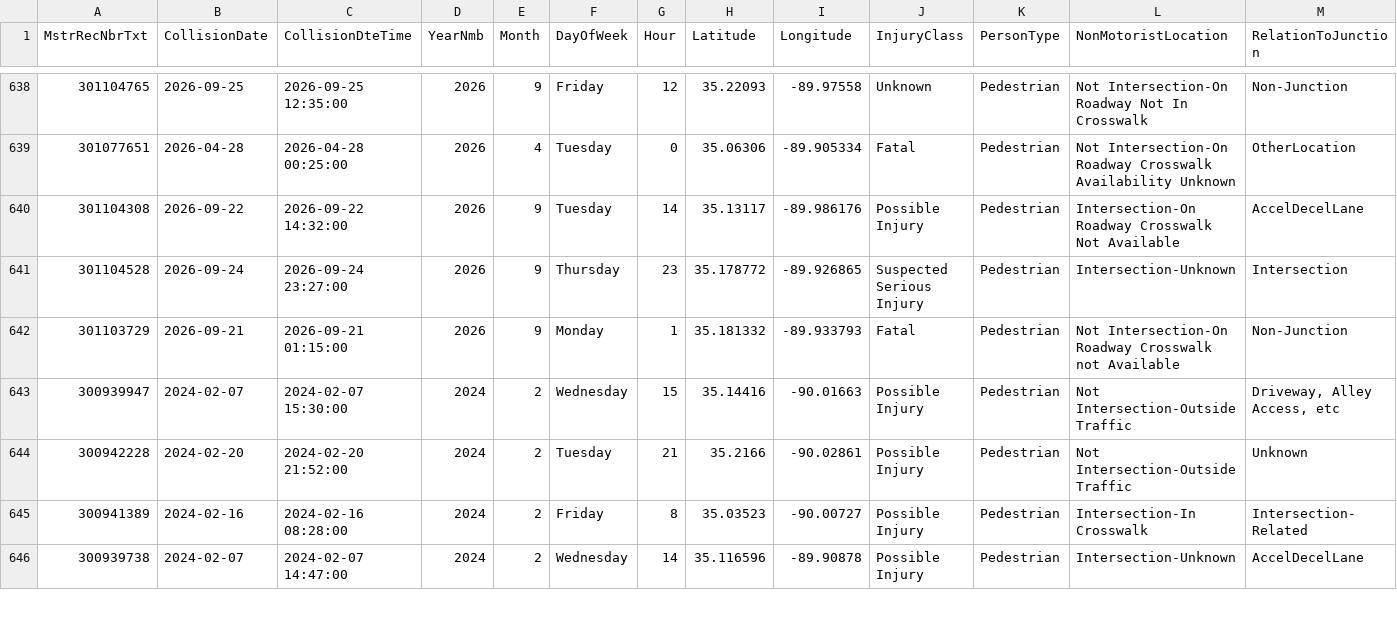
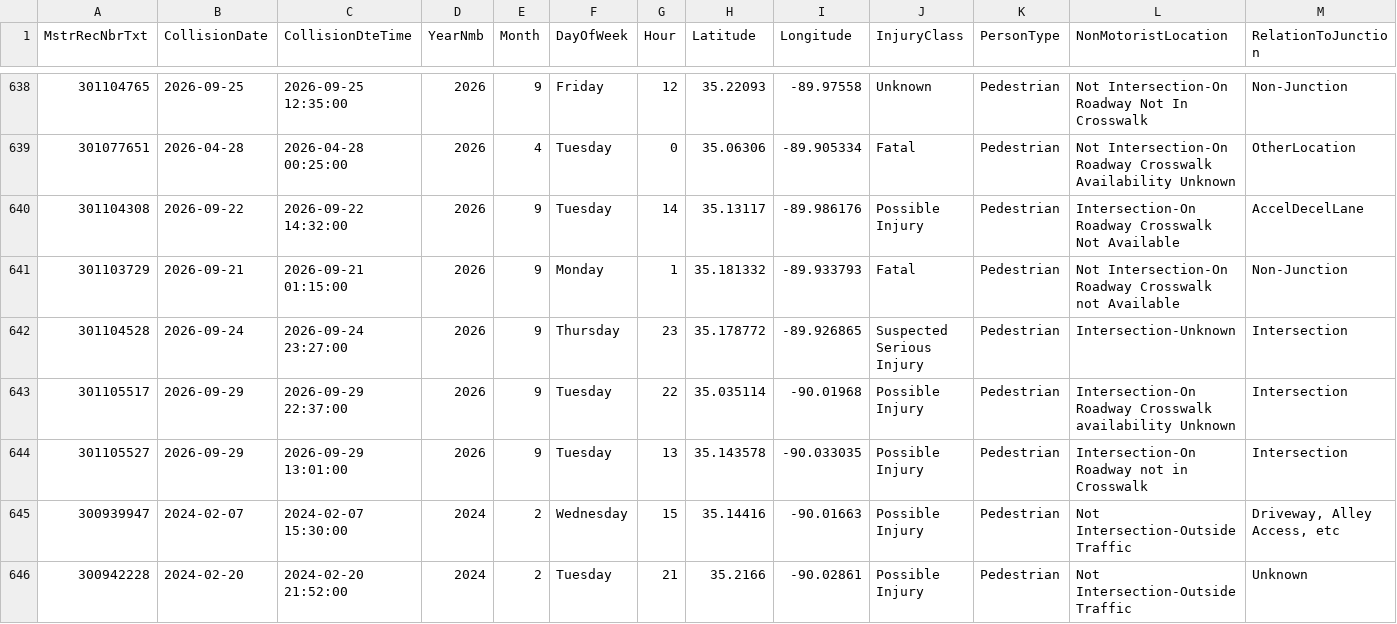
Before and after one commit to sdesai25unc/Memphis-Pedestrian-Incident-Context-Visualizer, a CSV file: data/processed/shelby_crashes_signals.csv, drawn as a sheet; only a part is shown, gaps mark what is left out; the shorter side is filled out with more unchanged rows; rows hold the shown columns only; the diff names each change by its address in the sheet, - before the commit and + after, or states it on an @@ line.

```diff
--- a/data/processed/shelby_crashes_signals.csv
+++ b/data/processed/shelby_crashes_signals.csv
@@ row 642 moved to row 641: 301103729 @@
+row 643: 301105517 | 2026-09-29 | 2026-09-29 22:37:00 | 2026 | 9 | Tuesday | 22 | 35.035114 | -90.01968 | Possible Injury | Pedestrian | Intersection-On Roadway Crosswalk availability Unknown | Intersection
+row 644: 301105527 | 2026-09-29 | 2026-09-29 13:01:00 | 2026 | 9 | Tuesday | 13 | 35.143578 | -90.033035 | Possible Injury | Pedestrian | Intersection-On Roadway not in Crosswalk | Intersection
```
Also changed, not shown: data/processed/shelby_crashes_classified.csv, data/processed/shelby_crashes_classified_seg.csv, 16 other files.
